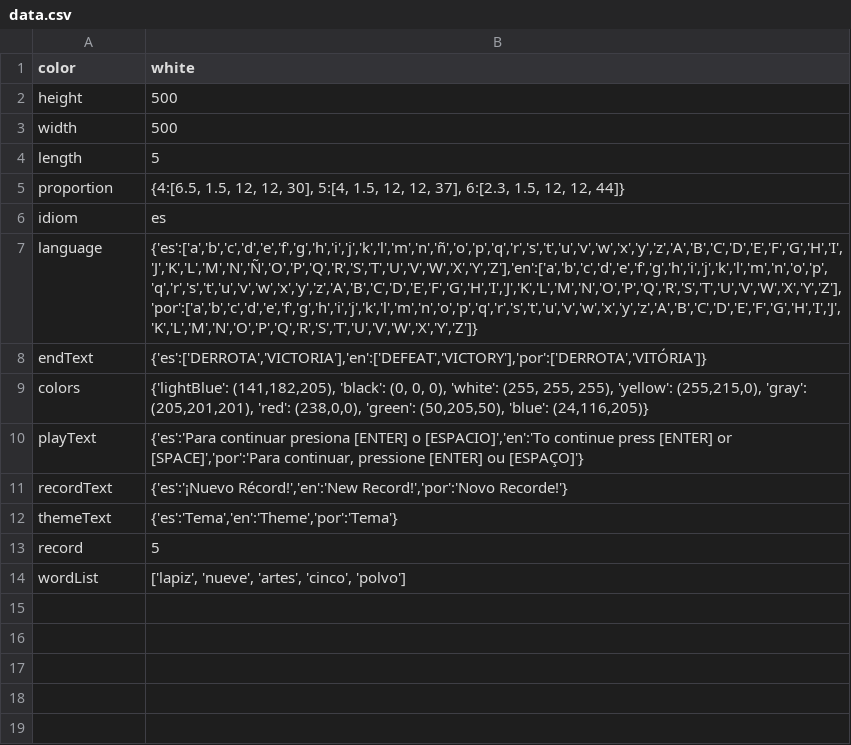
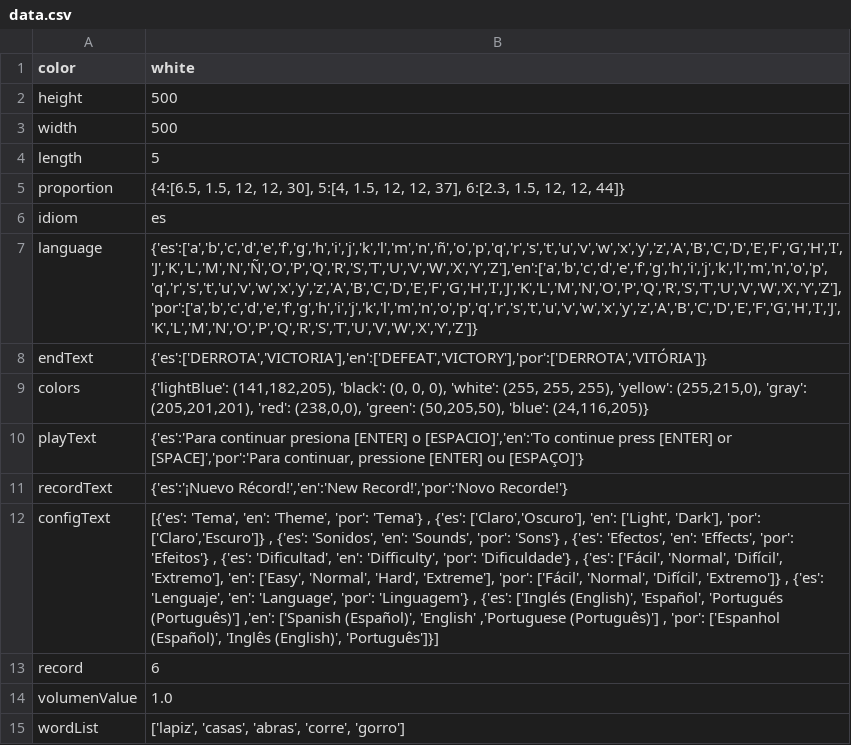
Before and after one commit to VidalGB/Wordle, a CSV file: data/data.csv, drawn as a sheet; removed rows and columns are numbered as before the commit, all else as after; the diff names each change by its address in the sheet, - before the commit and + after, or states it on an @@ line.

Commit message:
Adding texts to the configuration screen

```diff
--- a/data/data.csv
+++ b/data/data.csv
-row 12: themeText | {'es':'Tema','en':'Theme','por':'Tema'}
+row 12: configText | [{'es': 'Tema', 'en': 'Theme', 'por': 'Tema'} , {'es': ['Claro','Oscuro'], 'en': ['Light', 'Dark'], 'por': ['Claro','Escuro']} , {'es': 'Sonidos', 'en': 'Sounds', 'por': 'Sons'} , {'es': 'Efectos', 'en': 'Effects', 'por': 'Efeitos'} , {'es': 'Dificultad', 'en': 'Difficulty', 'por': 'Dificuldade'} , {'es': ['Fácil', 'Normal', 'Difícil', 'Extremo'], 'en': ['Easy', 'Normal', 'Hard', 'Extreme'], 'por': ['Fácil', 'Normal', 'Difícil', 'Extremo']} , {'es': 'Lenguaje', 'en': 'Language', 'por': 'Linguagem'} , {'es': ['Inglés (English)', 'Español', 'Portugués (Português)'] ,'en': ['Spanish (Español)', 'English' ,'Portuguese (Português)'] , 'por': ['Espanhol (Español)', 'Inglês (English)', 'Português']}]
-B13 (white): 5
+B13 (white): 6
+row 14: volumenValue | 1.0
-B15 (white): ['lapiz', 'nueve', 'artes', 'cinco', 'polvo']
+B15 (white): ['lapiz', 'casas', 'abras', 'corre', 'gorro']
```
Also changed, not shown: 1 other file.
